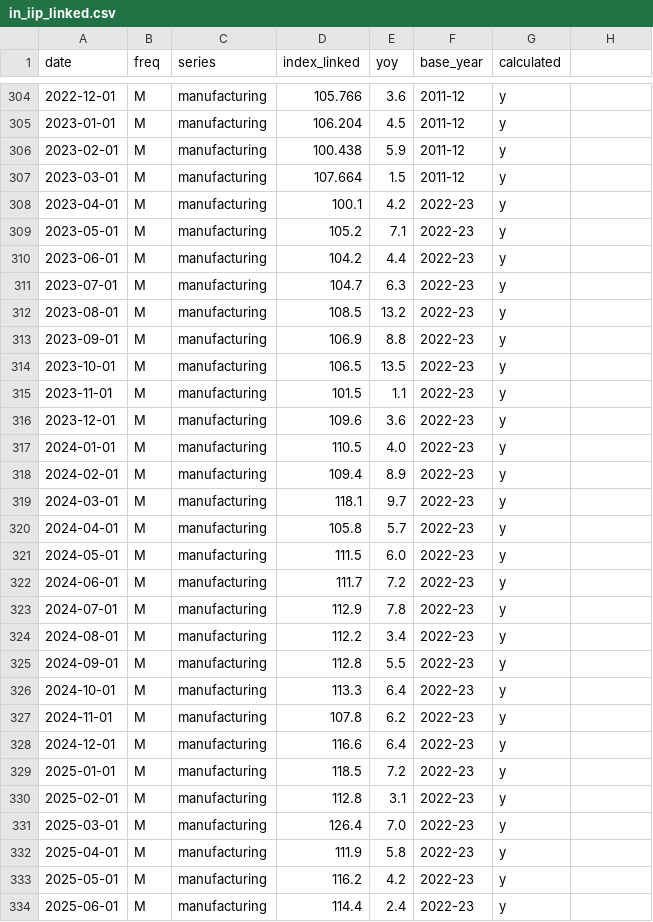
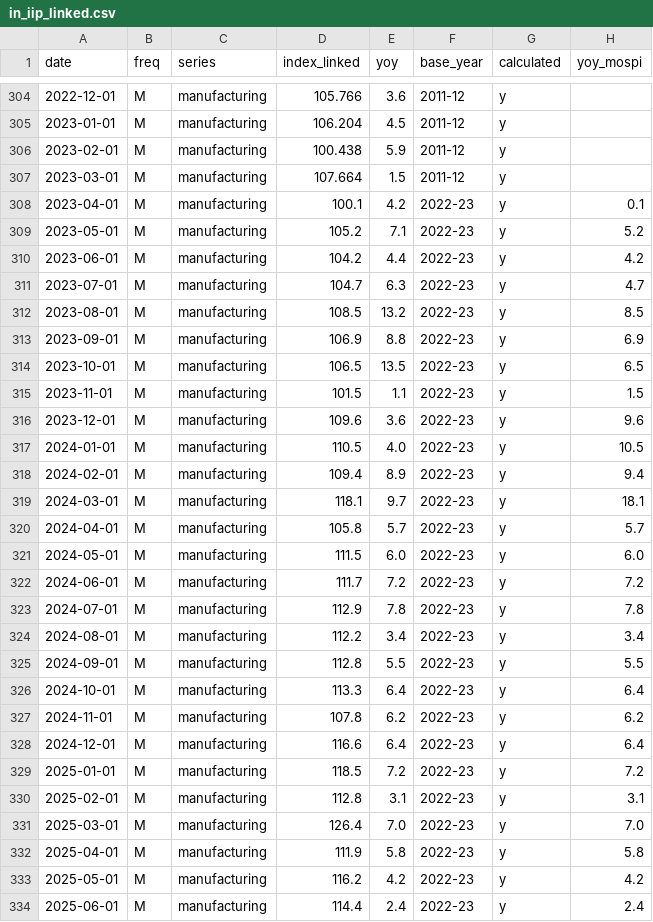
Before and after one commit to AsiaDecoded/Asia-vitals, a CSV file: data/in/iip/in_iip_linked.csv, drawn as a sheet; only a part is shown, gaps mark what is left out; the diff covers the shown part only.

```diff
--- a/data/in/iip/in_iip_linked.csv
+++ b/data/in/iip/in_iip_linked.csv
@@ -1 +1 @@
-date,freq,series,index_linked,yoy,base_year,calculated
+date,freq,series,index_linked,yoy,base_year,calculated,yoy_mospi
@@ -308,27 +308,27 @@ date,freq,series,index_linked,yoy,base_year,calculated
-2023-04-01,M,manufacturing,100.1,4.2,2022-23,y
-2023-05-01,M,manufacturing,105.2,7.1,2022-23,y
-2023-06-01,M,manufacturing,104.2,4.4,2022-23,y
-2023-07-01,M,manufacturing,104.7,6.3,2022-23,y
-2023-08-01,M,manufacturing,108.5,13.2,2022-23,y
-2023-09-01,M,manufacturing,106.9,8.8,2022-23,y
-2023-10-01,M,manufacturing,106.5,13.5,2022-23,y
-2023-11-01,M,manufacturing,101.5,1.1,2022-23,y
-2023-12-01,M,manufacturing,109.6,3.6,2022-23,y
-2024-01-01,M,manufacturing,110.5,4.0,2022-23,y
-2024-02-01,M,manufacturing,109.4,8.9,2022-23,y
-2024-03-01,M,manufacturing,118.1,9.7,2022-23,y
-2024-04-01,M,manufacturing,105.8,5.7,2022-23,y
-2024-05-01,M,manufacturing,111.5,6.0,2022-23,y
-2024-06-01,M,manufacturing,111.7,7.2,2022-23,y
-2024-07-01,M,manufacturing,112.9,7.8,2022-23,y
-2024-08-01,M,manufacturing,112.2,3.4,2022-23,y
-2024-09-01,M,manufacturing,112.8,5.5,2022-23,y
-2024-10-01,M,manufacturing,113.3,6.4,2022-23,y
-2024-11-01,M,manufacturing,107.8,6.2,2022-23,y
-2024-12-01,M,manufacturing,116.6,6.4,2022-23,y
-2025-01-01,M,manufacturing,118.5,7.2,2022-23,y
-2025-02-01,M,manufacturing,112.8,3.1,2022-23,y
-2025-03-01,M,manufacturing,126.4,7.0,2022-23,y
-2025-04-01,M,manufacturing,111.9,5.8,2022-23,y
-2025-05-01,M,manufacturing,116.2,4.2,2022-23,y
-2025-06-01,M,manufacturing,114.4,2.4,2022-23,y
+2023-04-01,M,manufacturing,100.1,4.2,2022-23,y,0.1
+2023-05-01,M,manufacturing,105.2,7.1,2022-23,y,5.2
+2023-06-01,M,manufacturing,104.2,4.4,2022-23,y,4.2
+2023-07-01,M,manufacturing,104.7,6.3,2022-23,y,4.7
+2023-08-01,M,manufacturing,108.5,13.2,2022-23,y,8.5
+2023-09-01,M,manufacturing,106.9,8.8,2022-23,y,6.9
+2023-10-01,M,manufacturing,106.5,13.5,2022-23,y,6.5
+2023-11-01,M,manufacturing,101.5,1.1,2022-23,y,1.5
+2023-12-01,M,manufacturing,109.6,3.6,2022-23,y,9.6
+2024-01-01,M,manufacturing,110.5,4.0,2022-23,y,10.5
+2024-02-01,M,manufacturing,109.4,8.9,2022-23,y,9.4
+2024-03-01,M,manufacturing,118.1,9.7,2022-23,y,18.1
+2024-04-01,M,manufacturing,105.8,5.7,2022-23,y,5.7
+2024-05-01,M,manufacturing,111.5,6.0,2022-23,y,6.0
+2024-06-01,M,manufacturing,111.7,7.2,2022-23,y,7.2
+2024-07-01,M,manufacturing,112.9,7.8,2022-23,y,7.8
+2024-08-01,M,manufacturing,112.2,3.4,2022-23,y,3.4
+2024-09-01,M,manufacturing,112.8,5.5,2022-23,y,5.5
+2024-10-01,M,manufacturing,113.3,6.4,2022-23,y,6.4
+2024-11-01,M,manufacturing,107.8,6.2,2022-23,y,6.2
+2024-12-01,M,manufacturing,116.6,6.4,2022-23,y,6.4
+2025-01-01,M,manufacturing,118.5,7.2,2022-23,y,7.2
+2025-02-01,M,manufacturing,112.8,3.1,2022-23,y,3.1
+2025-03-01,M,manufacturing,126.4,7.0,2022-23,y,7.0
+2025-04-01,M,manufacturing,111.9,5.8,2022-23,y,5.8
+2025-05-01,M,manufacturing,116.2,4.2,2022-23,y,4.2
+2025-06-01,M,manufacturing,114.4,2.4,2022-23,y,2.4
```
Also changed, not shown: 57 edited cells elsewhere in this file, 5 other files.
